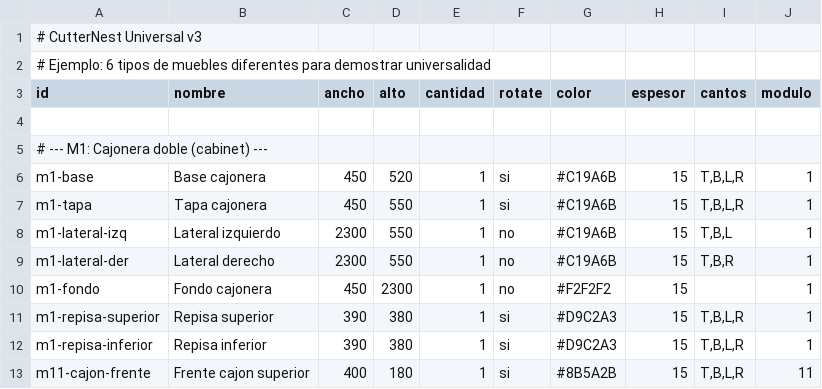
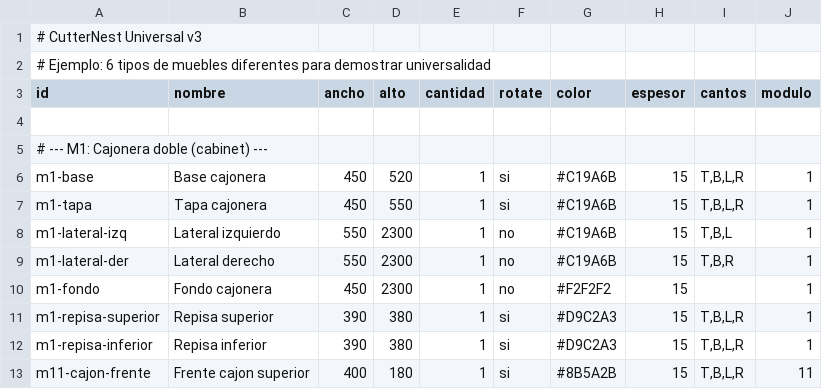
Before and after one commit to hernandomanotoa/cutternest, a CSV file: docs/Ejemplo_CSV_Universal.csv, drawn as a sheet; only a part is shown.

```diff
--- a/docs/Ejemplo_CSV_Universal.csv
+++ b/docs/Ejemplo_CSV_Universal.csv
@@ -7,4 +7,4 @@ m1-base,Base cajonera,450,520,1,si,#C19A6B,15,"T,B,L,R",1
 m1-tapa,Tapa cajonera,450,550,1,si,#C19A6B,15,"T,B,L,R",1
-m1-lateral-izq,Lateral izquierdo,2300,550,1,no,#C19A6B,15,"T,B,L",1
-m1-lateral-der,Lateral derecho,2300,550,1,no,#C19A6B,15,"T,B,R",1
+m1-lateral-izq,Lateral izquierdo,550,2300,1,no,#C19A6B,15,"T,B,L",1
+m1-lateral-der,Lateral derecho,550,2300,1,no,#C19A6B,15,"T,B,R",1
 m1-fondo,Fondo cajonera,450,2300,1,no,#F2F2F2,15,,1
```
Also changed, not shown: 21 other files.
